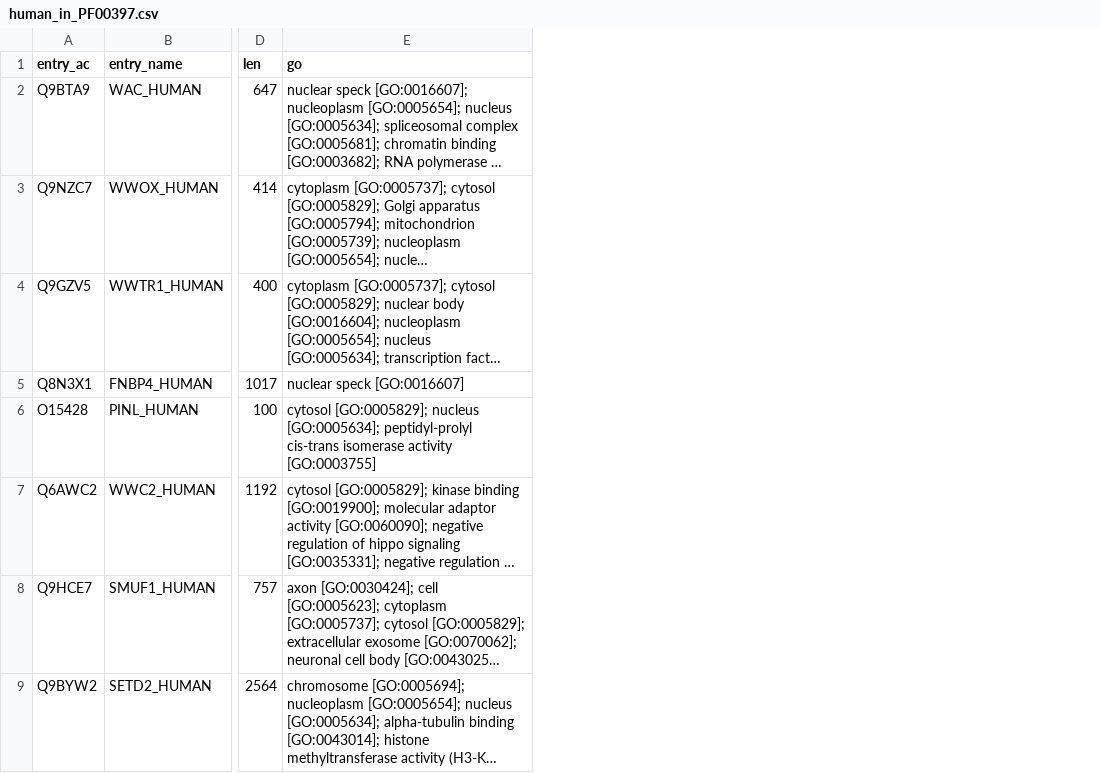
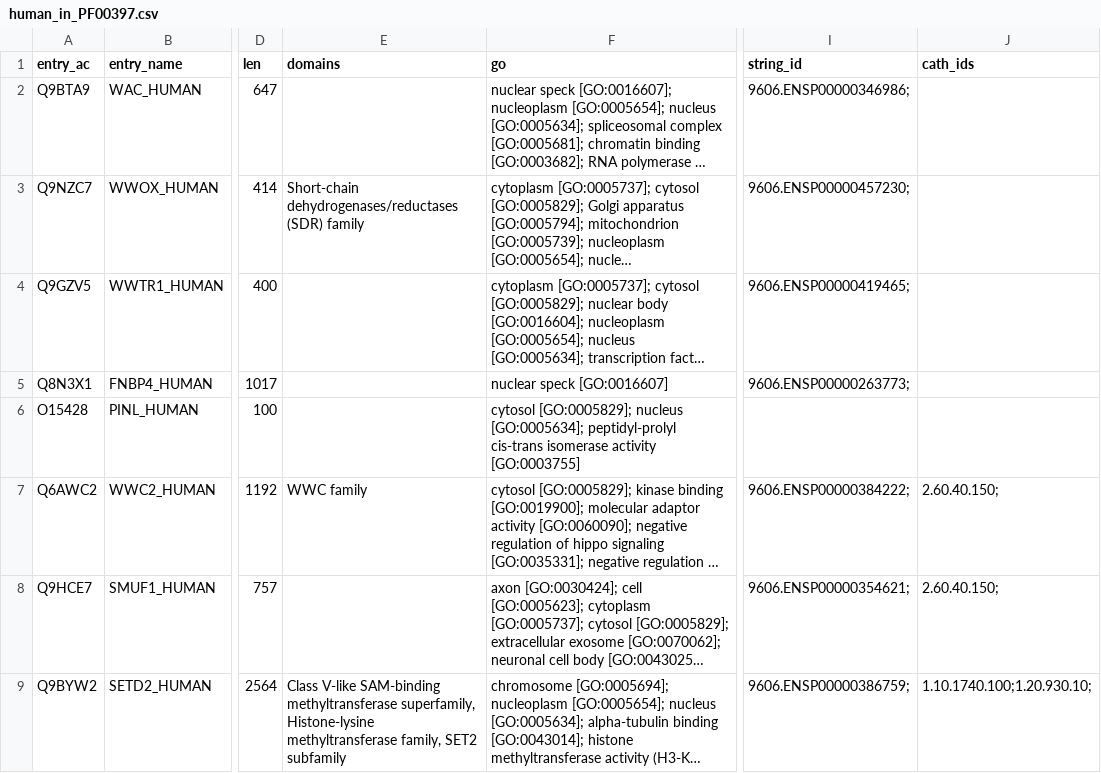
Before and after one commit to damiclem/proteincake, a CSV file: data/human_in_PF00397.csv, drawn as a sheet; only a part is shown, gaps mark what is left out; long unchanged cells end in …; the diff names each change by its address in the sheet, - before the commit and + after, or states it on an @@ line.

```diff
--- a/data/human_in_PF00397.csv
+++ b/data/human_in_PF00397.csv
+column E (domains), rows 3-9: Short-chain dehydrogenases/reductases (SDR) family |  |  |  | WWC family |  | Class V-like SAM-binding methyltransferase superfamily, Histone-lysine methyltransferase family, SET2 subfamily
+column I (string_id), rows 2-9: 9606.ENSP00000346986; | 9606.ENSP00000457230; | 9606.ENSP00000419465; | 9606.ENSP00000263773; |  | 9606.ENSP00000384222; | 9606.ENSP00000354621; | 9606.ENSP00000386759;
+column J (cath_ids), rows 7-9: 2.60.40.150; | 2.60.40.150; | 1.10.1740.100;1.20.930.10;
```
Also changed, not shown: 26 other files.
